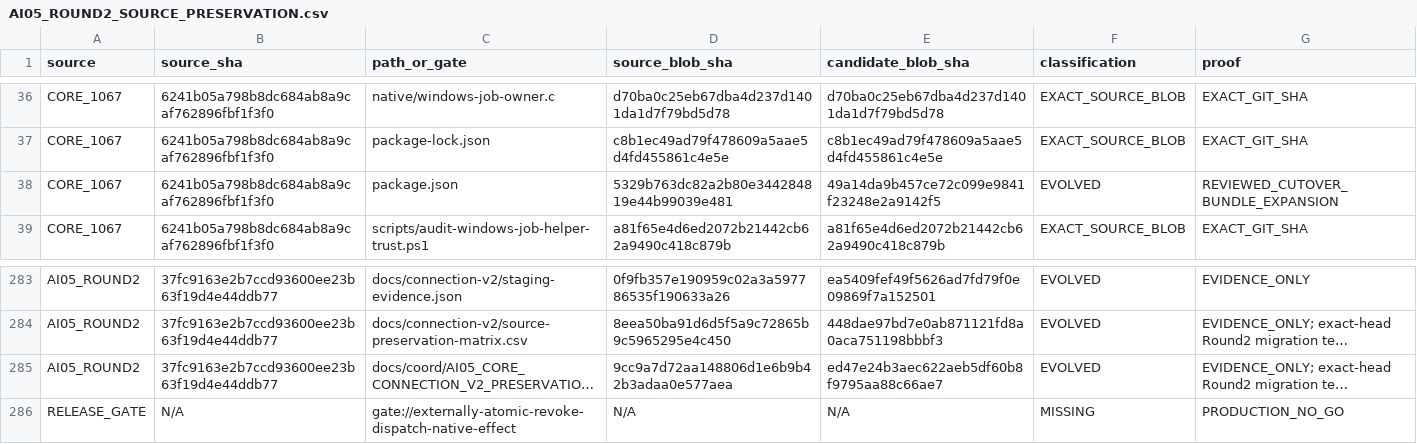
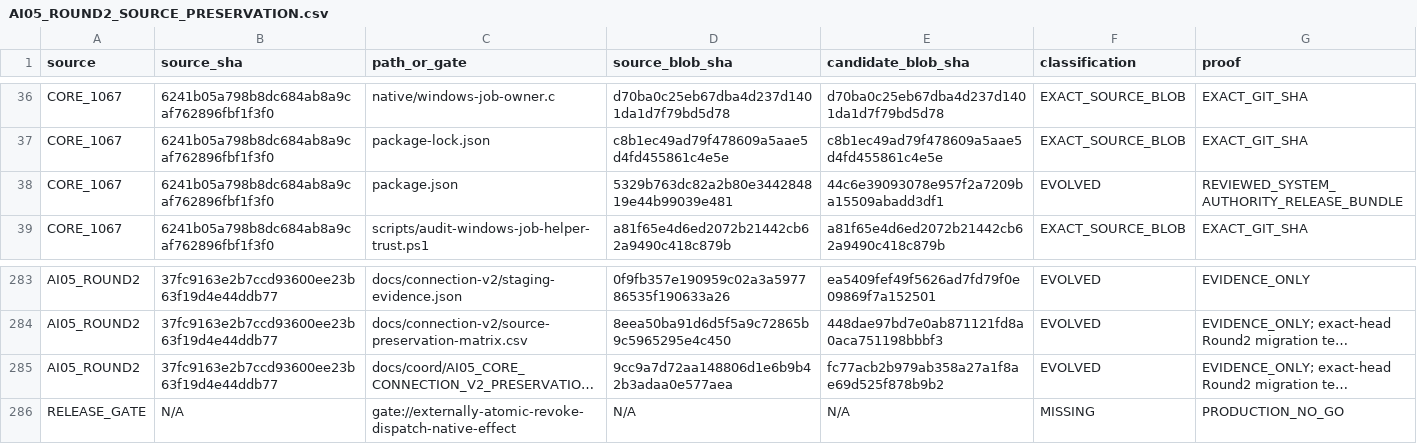
Before and after one commit to Naveax/Nexowire, a CSV file: docs/coord/AI05_ROUND2_SOURCE_PRESERVATION.csv, drawn as a sheet; only a part is shown, gaps mark what is left out; long unchanged cells end in …; the diff names each change by its address in the sheet, - before the commit and + after, or states it on an @@ line.

Commit message:
fix(release): bundle trusted Windows authority maintenance tools

```diff
--- a/docs/coord/AI05_ROUND2_SOURCE_PRESERVATION.csv
+++ b/docs/coord/AI05_ROUND2_SOURCE_PRESERVATION.csv
-E38 (candidate_blob_sha): 49a14da9b457ce72c099e9841f23248e2a9142f5
+E38 (candidate_blob_sha): 44c6e39093078e957f2a7209ba15509abadd3df1
-G38 (proof): REVIEWED_CUTOVER_BUNDLE_EXPANSION
+G38 (proof): REVIEWED_SYSTEM_AUTHORITY_RELEASE_BUNDLE
-E285 (candidate_blob_sha): ed47e24b3aec622aeb5df60b8f9795aa88c66ae7
+E285 (candidate_blob_sha): fc77acb2b979ab358a27a1f8ae69d525f878b9b2
```
Also changed, not shown: docs/coord/AI05_CORE_CONNECTION_V2_PRESERVATION.csv, 2 other files.
